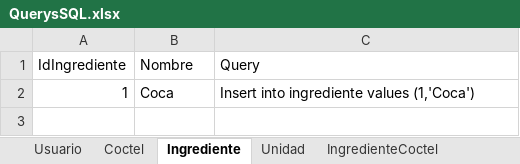
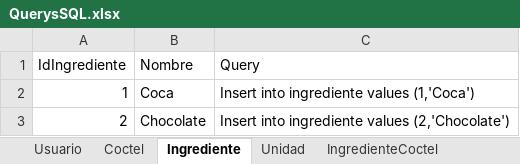
Before and after one commit to FernandaLugo122139/ProyectoShakyShaky, an Excel workbook: QuerysSQL.xlsx, sheet Ingrediente, drawn as a sheet; values as stored, in another font and other column widths than the file's, no borders; the diff names each change by its address in the sheet, - before the commit and + after, or states it on an @@ line.

```diff
--- a/QuerysSQL.xlsx (sheet Ingrediente)
+++ b/QuerysSQL.xlsx (sheet Ingrediente)
+row 3: 2 | Chocolate | Insert into ingrediente values (2,'Chocolate')
```
Also changed, not shown: sheet Usuario, sheet IngredienteCoctel, sheet Unidad, sheet Coctel, 8 other files.
